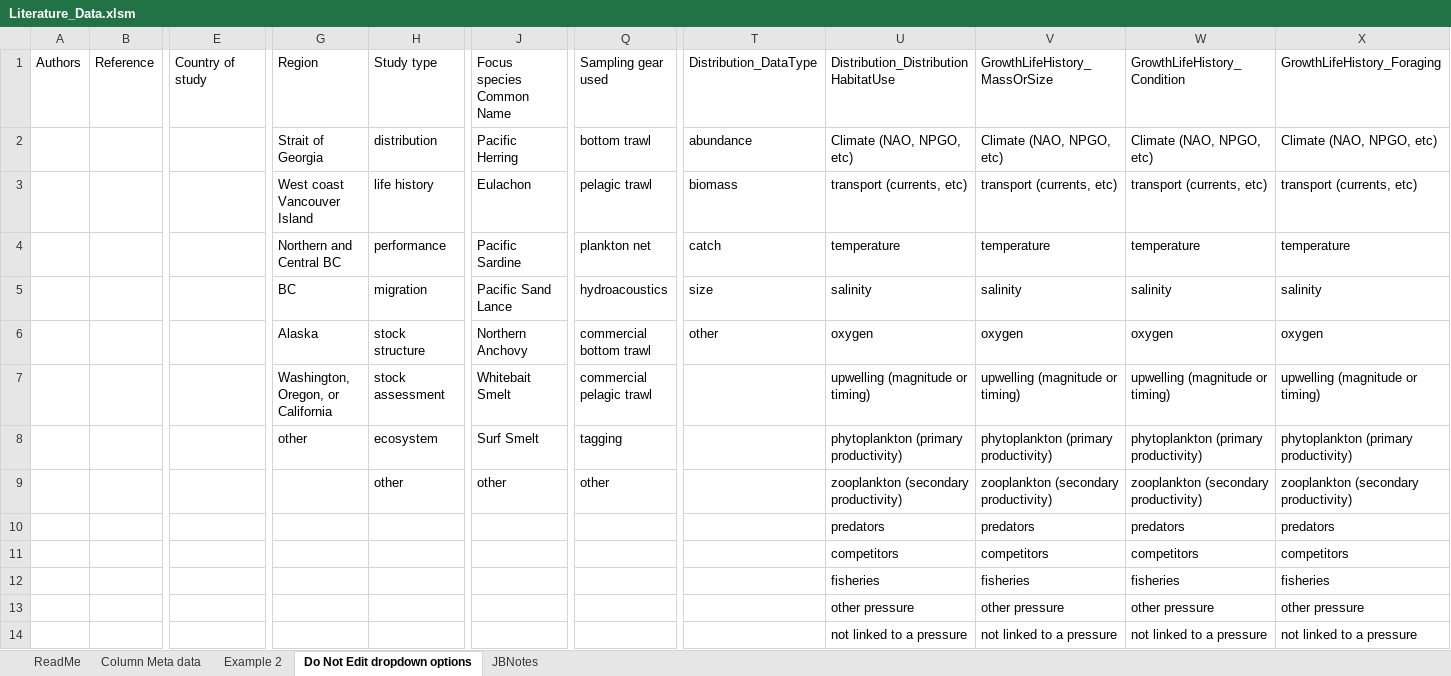
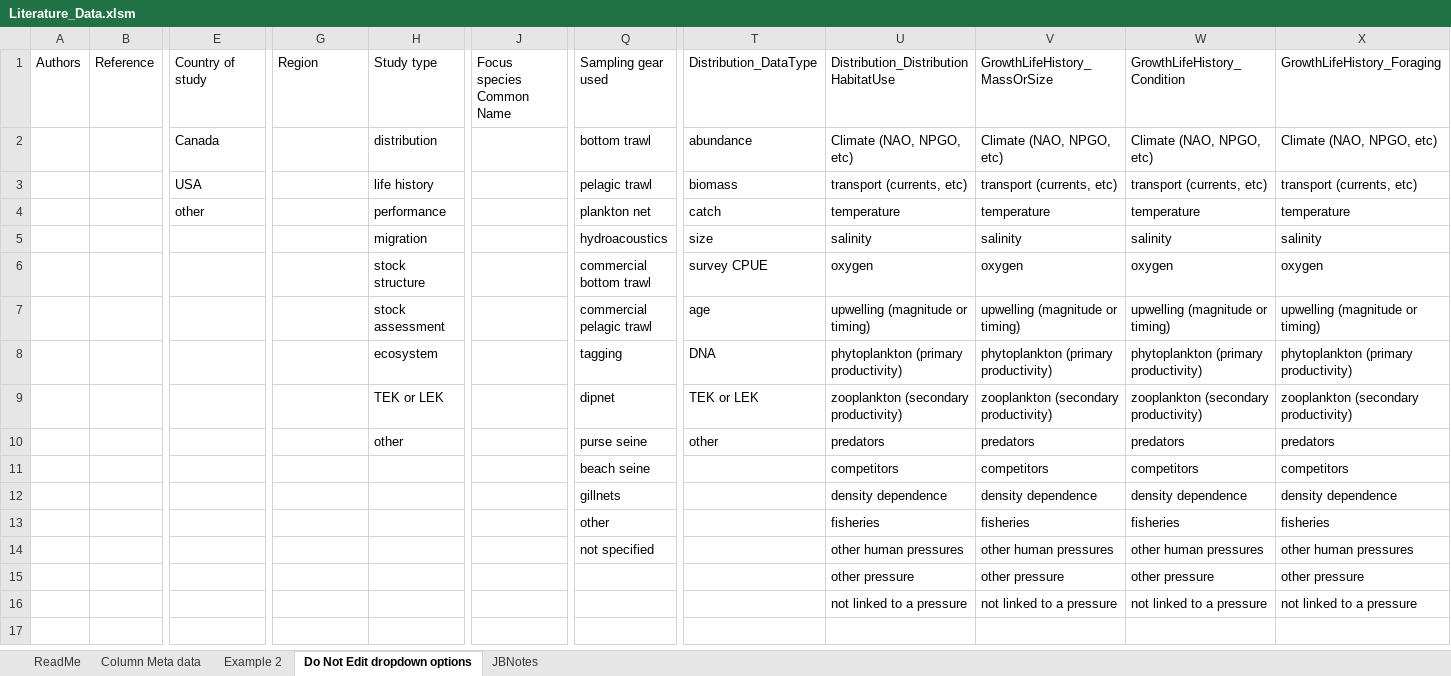
Before and after one commit to Jennifer-Boldt/ForageFishLiteratureMapping, an Excel workbook: inst/extdata/Literature_Data.xlsm, sheet Do Not Edit dropdown options, drawn as a sheet; only a part is shown, gaps mark what is left out; values as stored, in another font and other column widths than the file's, no borders; addresses are those after the commit; rows hold the shown columns only; the diff names each change by its address in the sheet, - before the commit and + after, or states it on an @@ line.

```diff
--- a/inst/extdata/Literature_Data.xlsm (sheet Do Not Edit dropdown options)
+++ b/inst/extdata/Literature_Data.xlsm (sheet Do Not Edit dropdown options)
-E2: (empty)
+E2: Canada
-G2: Strait of Georgia
+G2: (empty)
-J2: Pacific Herring
+J2: (empty)
-E3: (empty)
+E3: USA
-G3: West coast Vancouver Island
+G3: (empty)
-J3: Eulachon
+J3: (empty)
-E4: (empty)
+E4: other
-G4: Northern and Central BC
+G4: (empty)
-J4: Pacific Sardine
+J4: (empty)
-G5: BC
+G5: (empty)
-J5: Pacific Sand Lance
+J5: (empty)
-G6: Alaska
+G6: (empty)
-J6: Northern Anchovy
+J6: (empty)
-T6: other
+T6: survey CPUE
-G7: Washington, Oregon, or California
+G7: (empty)
-J7: Whitebait Smelt
+J7: (empty)
-T7: (empty)
+T7: age
-G8: other
+G8: (empty)
-J8: Surf Smelt
+J8: (empty)
-T8: (empty)
+T8: DNA
-H9: other
+H9: TEK or LEK
-J9: other
+J9: (empty)
-Q9: other
+Q9: dipnet
-T9: (empty)
+T9: TEK or LEK
-H10: (empty)
+H10: other
-Q10: (empty)
+Q10: purse seine
-T10: (empty)
+T10: other
-Q11: (empty)
+Q11: beach seine
+row 12:  |  |  |  |  |  | gillnets |  | density dependence | density dependence | density dependence | density dependence
-Q13: (empty)
+Q13: other
+row 14:  |  |  |  |  |  | not specified |  | other human pressures | other human pressures | other human pressures | other human pressures
```
Also changed, not shown: sheet Example 2, sheet Column Meta data, 3 other files.
